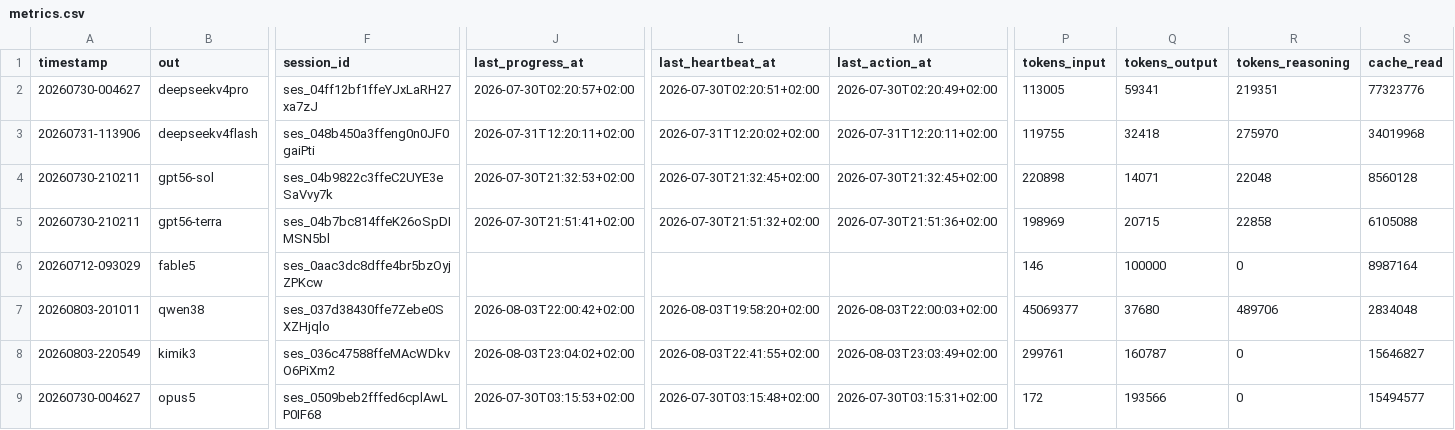
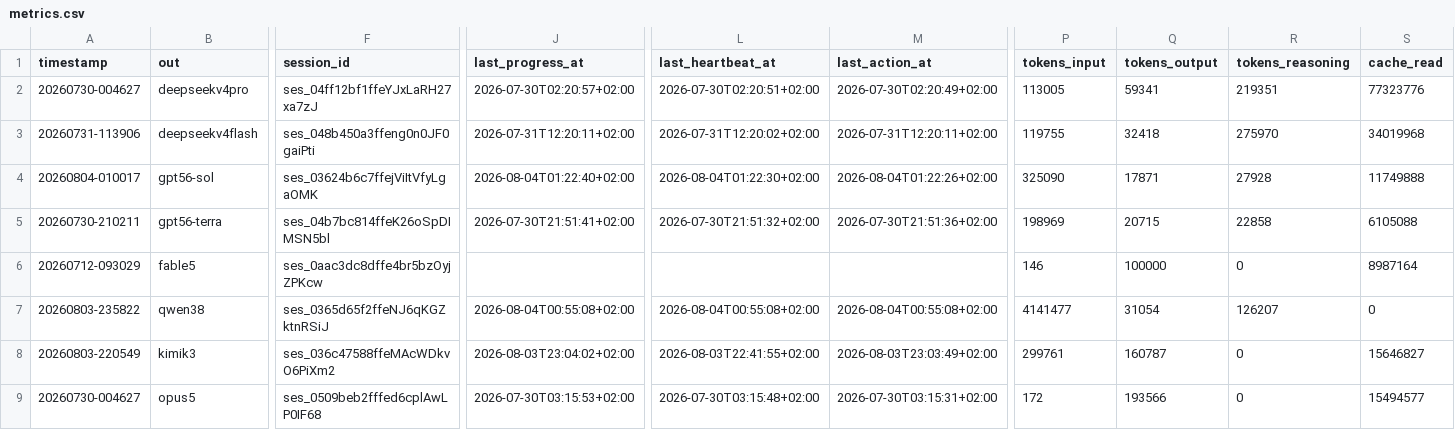
Before and after one commit to smartfrog/pico-celeste-bench, a CSV file: results/metrics.csv, drawn as a sheet; only a part is shown, gaps mark what is left out; the diff covers the shown part only; the diff names each change by its address in the sheet, - before the commit and + after, or states it on an @@ line.

```diff
--- a/results/metrics.csv
+++ b/results/metrics.csv
-A4 (timestamp): 20260730-210211
+A4 (timestamp): 20260804-010017
-F4 (session_id): ses_04b9822c3ffeC2UYE3eSaVvy7k
+F4 (session_id): ses_03624b6c7ffejViItVfyLgaOMK
-J4 (last_progress_at): 2026-07-30T21:32:53+02:00
+J4 (last_progress_at): 2026-08-04T01:22:40+02:00
-L4 (last_heartbeat_at): 2026-07-30T21:32:45+02:00
+L4 (last_heartbeat_at): 2026-08-04T01:22:30+02:00
-M4 (last_action_at): 2026-07-30T21:32:45+02:00
+M4 (last_action_at): 2026-08-04T01:22:26+02:00
-P4 (tokens_input): 220898
+P4 (tokens_input): 325090
-Q4 (tokens_output): 14071
+Q4 (tokens_output): 17871
-R4 (tokens_reasoning): 22048
+R4 (tokens_reasoning): 27928
-S4 (cache_read): 8560128
+S4 (cache_read): 11749888
-A7 (timestamp): 20260803-201011
+A7 (timestamp): 20260803-235822
-F7 (session_id): ses_037d38430ffe7Zebe0SXZHjqlo
+F7 (session_id): ses_0365d65f2ffeNJ6qKGZktnRSiJ
-J7 (last_progress_at): 2026-08-03T22:00:42+02:00
+J7 (last_progress_at): 2026-08-04T00:55:08+02:00
-L7 (last_heartbeat_at): 2026-08-03T19:58:20+02:00
+L7 (last_heartbeat_at): 2026-08-04T00:55:08+02:00
-M7 (last_action_at): 2026-08-03T22:00:03+02:00
+M7 (last_action_at): 2026-08-04T00:55:08+02:00
-P7 (tokens_input): 45069377
+P7 (tokens_input): 4141477
-Q7 (tokens_output): 37680
+Q7 (tokens_output): 31054
-R7 (tokens_reasoning): 489706
+R7 (tokens_reasoning): 126207
-S7 (cache_read): 2834048
+S7 (cache_read): 0
```
Also changed, not shown: 26 edited cells elsewhere in this file, 7 other files.
